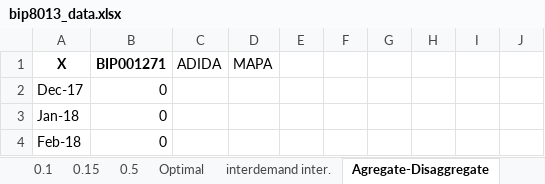
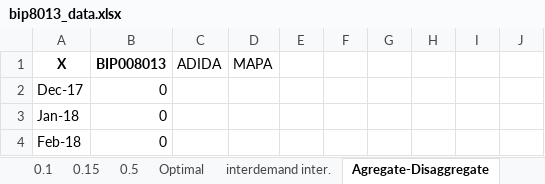
Before and after one commit to EstebanSierraGayon/Tesis, an Excel workbook: bip8013_data.xlsx, sheet Agregate-Disaggregate, drawn as a sheet; only a part is shown; values as stored, in another font and other column widths than the file's, no borders; charts and pictures not drawn; the diff names each change by its address in the sheet, - before the commit and + after, or states it on an @@ line.

```diff
--- a/bip8013_data.xlsx (sheet Agregate-Disaggregate)
+++ b/bip8013_data.xlsx (sheet Agregate-Disaggregate)
-B1: BIP001271
+B1: BIP008013
```
Also changed, not shown: sheet Sheet3, sheet Sheet1, charts or pictures, EXITS.xlsx, bip1271_data.xlsx, 3 other files.
